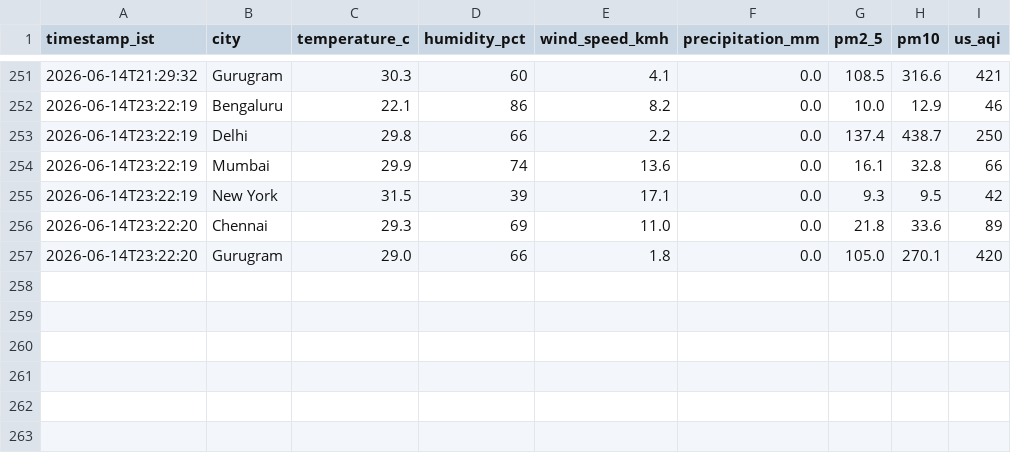
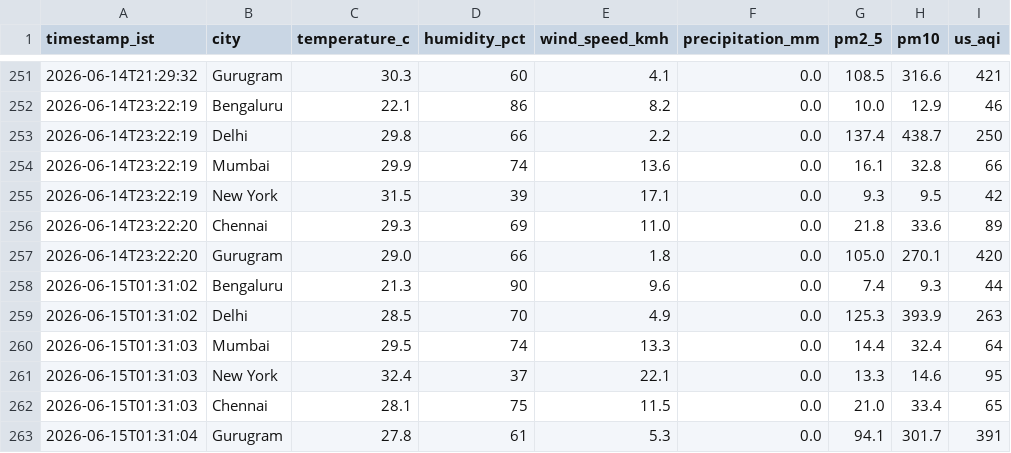
Before and after one commit to tinkugoel/live-weather-data-feed-website, a CSV file: data/observations.csv, drawn as a sheet; only a part is shown, gaps mark what is left out; the diff names each change by its address in the sheet, - before the commit and + after, or states it on an @@ line.

Commit message:
data: ingest 2026-06-15T01:31:04+0530

```diff
--- a/data/observations.csv
+++ b/data/observations.csv
+row 258: 2026-06-15T01:31:02 | Bengaluru | 21.3 | 90 | 9.6 | 0.0 | 7.4 | 9.3 | 44
+row 259: 2026-06-15T01:31:02 | Delhi | 28.5 | 70 | 4.9 | 0.0 | 125.3 | 393.9 | 263
+row 260: 2026-06-15T01:31:03 | Mumbai | 29.5 | 74 | 13.3 | 0.0 | 14.4 | 32.4 | 64
+row 261: 2026-06-15T01:31:03 | New York | 32.4 | 37 | 22.1 | 0.0 | 13.3 | 14.6 | 95
+row 262: 2026-06-15T01:31:03 | Chennai | 28.1 | 75 | 11.5 | 0.0 | 21.0 | 33.4 | 65
+row 263: 2026-06-15T01:31:04 | Gurugram | 27.8 | 61 | 5.3 | 0.0 | 94.1 | 301.7 | 391
```
Also changed, not shown: 1 other file.
